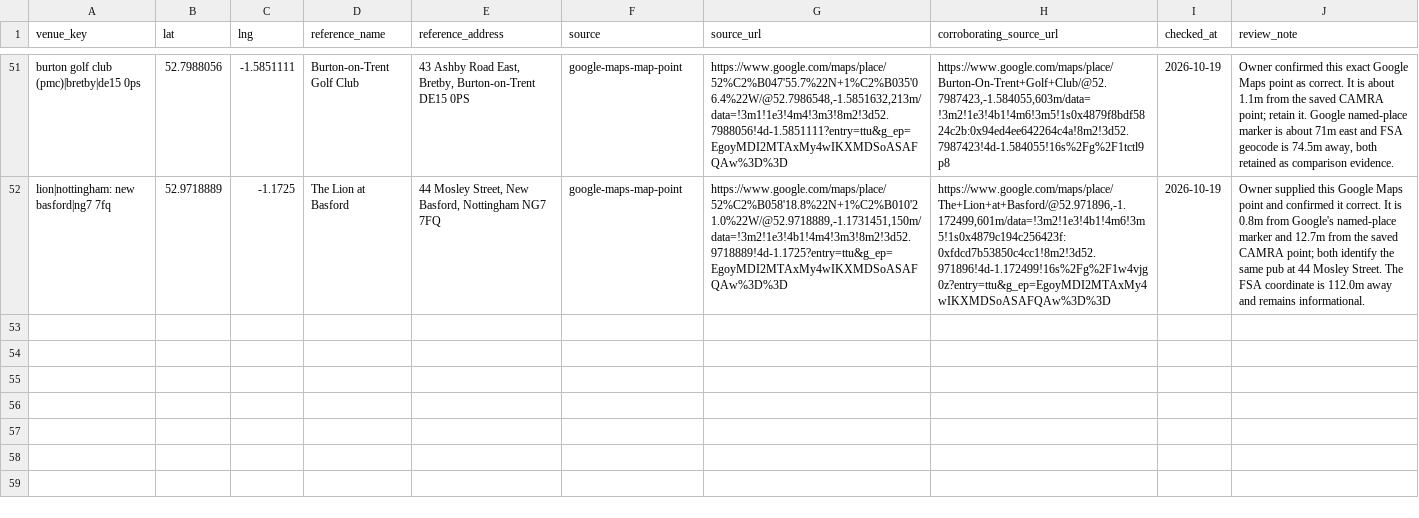
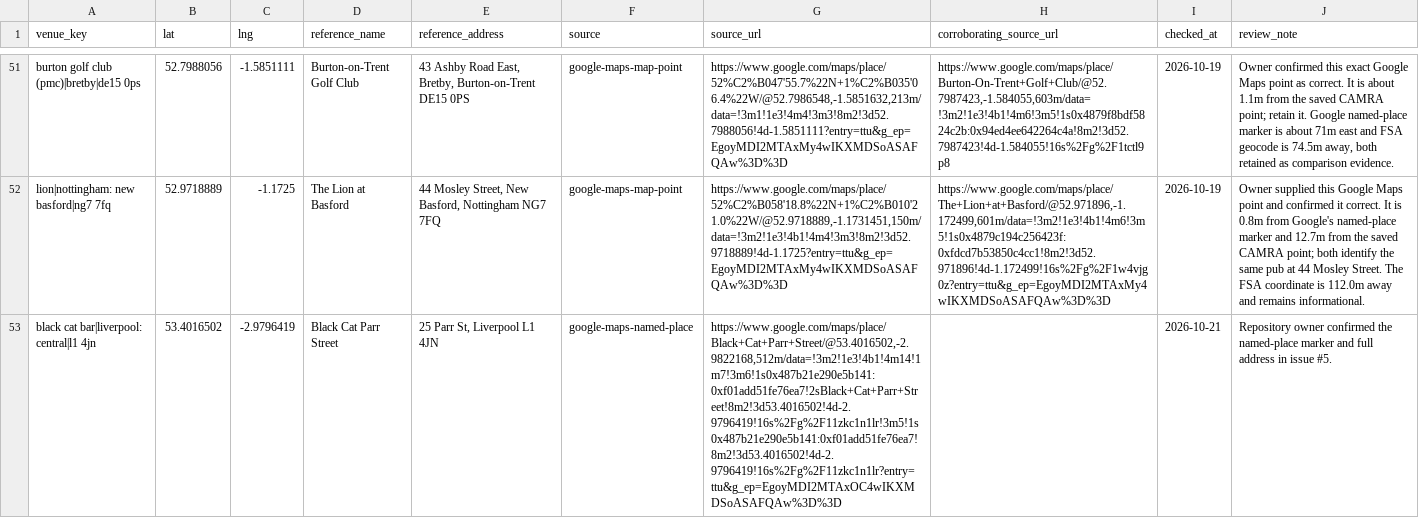
Before and after one commit to bristolbagpiper/BassBeerMap, a CSV file: audit/manual-place-checks.csv, drawn as a sheet; only a part is shown, gaps mark what is left out; the diff names each change by its address in the sheet, - before the commit and + after, or states it on an @@ line.

```diff
--- a/audit/manual-place-checks.csv
+++ b/audit/manual-place-checks.csv
+row 53: black cat bar|liverpool: central|l1 4jn | 53.4016502 | -2.9796419 | Black Cat Parr Street | 25 Parr St, Liverpool L1 4JN | google-maps-named-place | https://www.google.com/maps/place/Black+Cat+Parr+Street/@53.4016502,-2.9822168,512m/data=!3m2!1e3!4b1!4m14!1m7!3m6!1s0x487b21e290e5b141:0xf01add51fe76ea7!2sBlack+Cat+Parr+Street!8m2!3d53.4016502!4d-2.9796419!16s%2Fg%2F11zkc1n1lr!3m5!1s0x487b21e290e5b141:0xf01add51fe76ea7!8m2!3d53.4016502!4d-2.9796419!16s%2Fg%2F11zkc1n1lr?entry=ttu&g_ep=EgoyMDI2MTAxOC4wIKXMDSoASAFQAw%3D%3D |  | 2026-10-21 | Repository owner confirmed the named-place marker and full address in issue #5.
```
Also changed, not shown: 6 other files.
